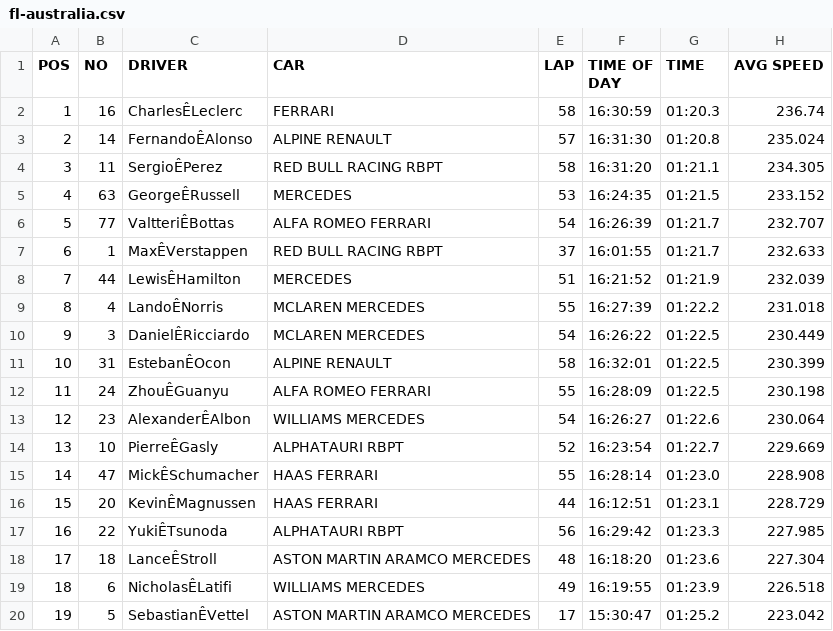
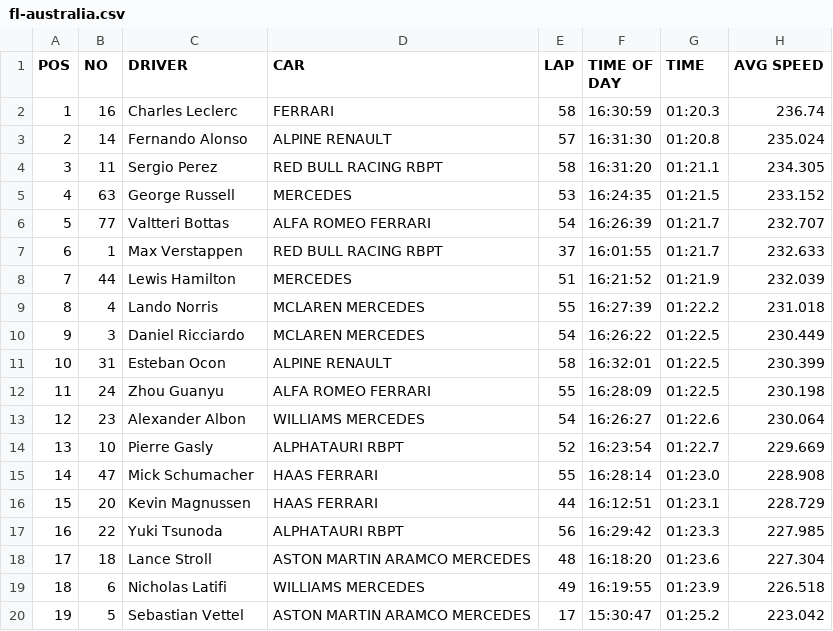
Before and after one commit to JB-26/f1-2022-analysis, a CSV file: data/fastest-lap/fl-australia.csv, drawn as a sheet; the diff names each change by its address in the sheet, - before the commit and + after, or states it on an @@ line.

Commit message:
More data and analysis on fastest laps

```diff
--- a/data/fastest-lap/fl-australia.csv
+++ b/data/fastest-lap/fl-australia.csv
-C2 (DRIVER): CharlesÊLeclerc
+C2 (DRIVER): Charles Leclerc
-C3 (DRIVER): FernandoÊAlonso
+C3 (DRIVER): Fernando Alonso
-C4 (DRIVER): SergioÊPerez
+C4 (DRIVER): Sergio Perez
-C5 (DRIVER): GeorgeÊRussell
+C5 (DRIVER): George Russell
-C6 (DRIVER): ValtteriÊBottas
+C6 (DRIVER): Valtteri Bottas
-C7 (DRIVER): MaxÊVerstappen
+C7 (DRIVER): Max Verstappen
-C8 (DRIVER): LewisÊHamilton
+C8 (DRIVER): Lewis Hamilton
-C9 (DRIVER): LandoÊNorris
+C9 (DRIVER): Lando Norris
-C10 (DRIVER): DanielÊRicciardo
+C10 (DRIVER): Daniel Ricciardo
-C11 (DRIVER): EstebanÊOcon
+C11 (DRIVER): Esteban Ocon
-C12 (DRIVER): ZhouÊGuanyu
+C12 (DRIVER): Zhou Guanyu
-C13 (DRIVER): AlexanderÊAlbon
+C13 (DRIVER): Alexander Albon
-C14 (DRIVER): PierreÊGasly
+C14 (DRIVER): Pierre Gasly
-C15 (DRIVER): MickÊSchumacher
+C15 (DRIVER): Mick Schumacher
-C16 (DRIVER): KevinÊMagnussen
+C16 (DRIVER): Kevin Magnussen
-C17 (DRIVER): YukiÊTsunoda
+C17 (DRIVER): Yuki Tsunoda
-C18 (DRIVER): LanceÊStroll
+C18 (DRIVER): Lance Stroll
-C19 (DRIVER): NicholasÊLatifi
+C19 (DRIVER): Nicholas Latifi
-C20 (DRIVER): SebastianÊVettel
+C20 (DRIVER): Sebastian Vettel
```
Also changed, not shown: 3 other files.
